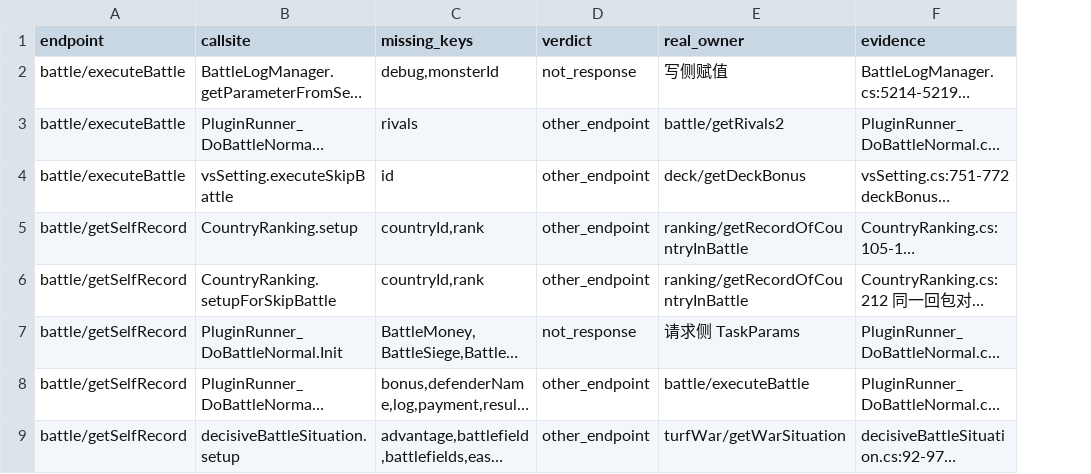
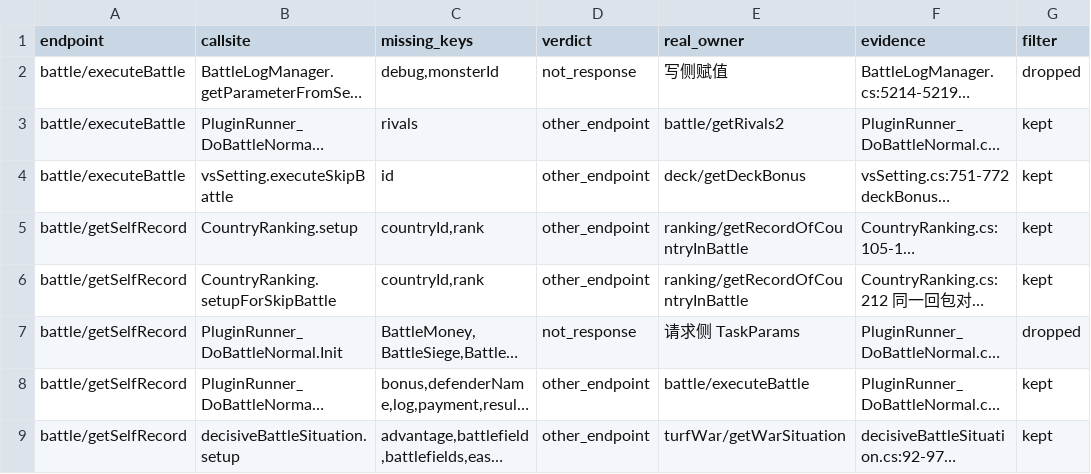
Before and after one commit to hcmjzq-png/onisoul-stub, a TSV file: docs/analysis/unguarded_gaps_verdicts.tsv, drawn as a sheet; only a part is shown; long unchanged cells end in …; the diff names each change by its address in the sheet, - before the commit and + after, or states it on an @@ line.

Commit message:
feat(analysis): 候选缺口加来源过滤，104 条候选收敛到 36 条
方案 2：dump 段基线（3835/3345/3009）一律不动，只在 gap 段加过滤；判读台账保留
104 行当证据，新增 filter 列标出该行在新口径的去向。

- tools/unguarded_reads.py：gap 新增 --filter origin / --receivers / --origins。判定只有两条：
  ①某键的所有出现都是写侧（`ht["k"] = ...`）→ 剔除；②接收者命中来源表 → 剔除；
  没被取证覆盖的 (调用点,键) 一律保留（宁漏不误杀）。默认 --filter none 保持过滤前口径。
- docs/analysis/verify/gap_receivers.tsv（新）：178 个 (调用点,键) 的接收者取证，
  列 callsite/key/line/receiver/write，接收者是 `["键"]` 前的表达式。
- docs/analysis/verify/gap_origins.tsv（新）：非回包来源表，列 callsite/receiver/origin/evidence，
  callsite 支持 fnmatch、receiver=* 表整站点；origin ∈ write/html_request/task_param/
  config_table/dialog_result/local_build/debug_build/message_table。
- docs/analysis/unguarded_gaps.tsv：换成过滤后口径，36 行 / 27 端点（原 104 / 69）。
  剔除 157 键：html_request 52 / config_table 41 / write 35 / message_table 17 /
  dialog_result 7 / task_param 4 / local_build 1。
- docs/analysis/unguarded_gaps_verdicts.tsv：加 filter 列，dropped 67 / kept 36 / mixed 1
  （mixed 指 debug/dedicate：本地写键被剔除、score 已补进契约，整行不再产生候选）。
- tests/test_gap_verdicts.py：改成两套逻辑交叉校验——机械表 vs 人工判读；
  断言候选表 == 台账 kept 行、无 not_response 残留、每个被剔除的键都能在
  gap_receivers/gap_origins 里找到出处、两张取证表的调用点都在契约 call_sites、
  origin 在词表、gap 键是台账键的子集。
- 文档：unguarded-reads.md 新增「来源过滤」一节 + 基线表补过滤前后与复跑差异；
  README 增两个 verify 产物行；api-contract.md 补一段候选收敛说明。

D 类（读的是另一端点回包）机械上分不出来，仍留在候选里：过滤后 36 行正好对应台账
33 条 other_endpoint + 3 条 real_gap。88 tests / contract_check 0 问题 / 契约未改。

```diff
--- a/docs/analysis/unguarded_gaps_verdicts.tsv
+++ b/docs/analysis/unguarded_gaps_verdicts.tsv
+column G (filter), rows 2-9: dropped | kept | kept | kept | kept | dropped | kept | kept
```
Also changed, not shown: 8 other files.
